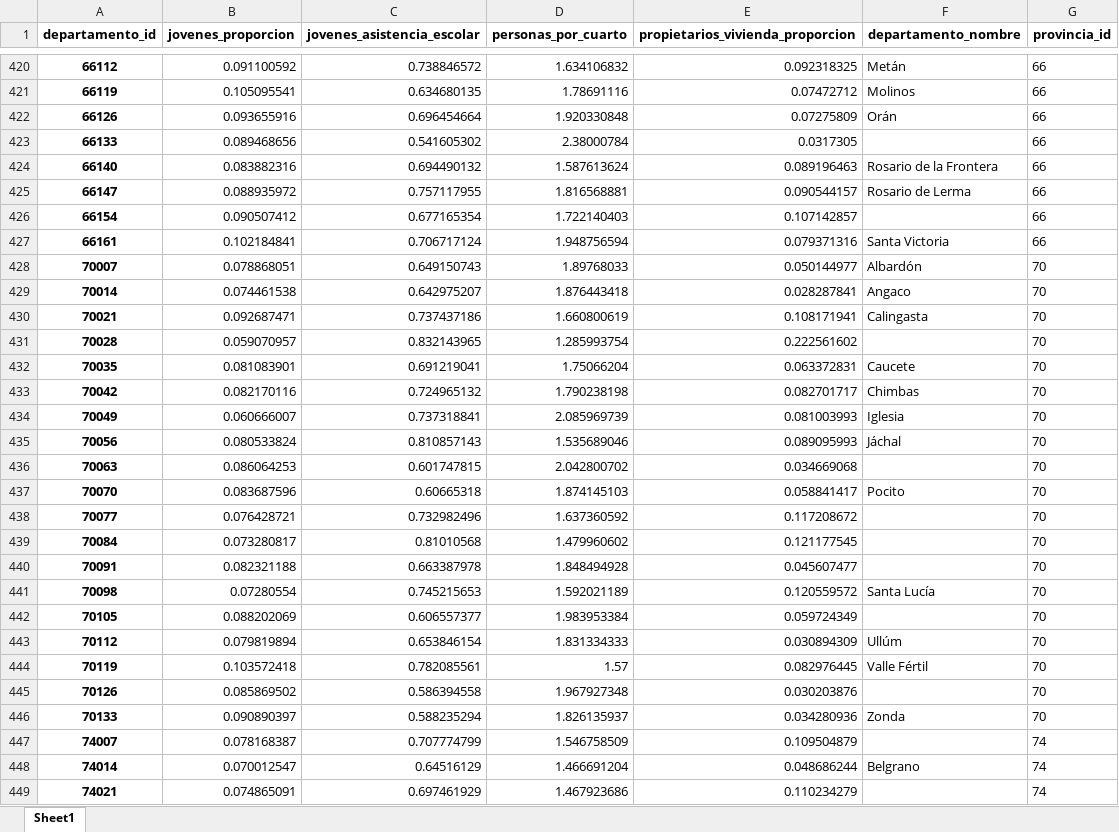
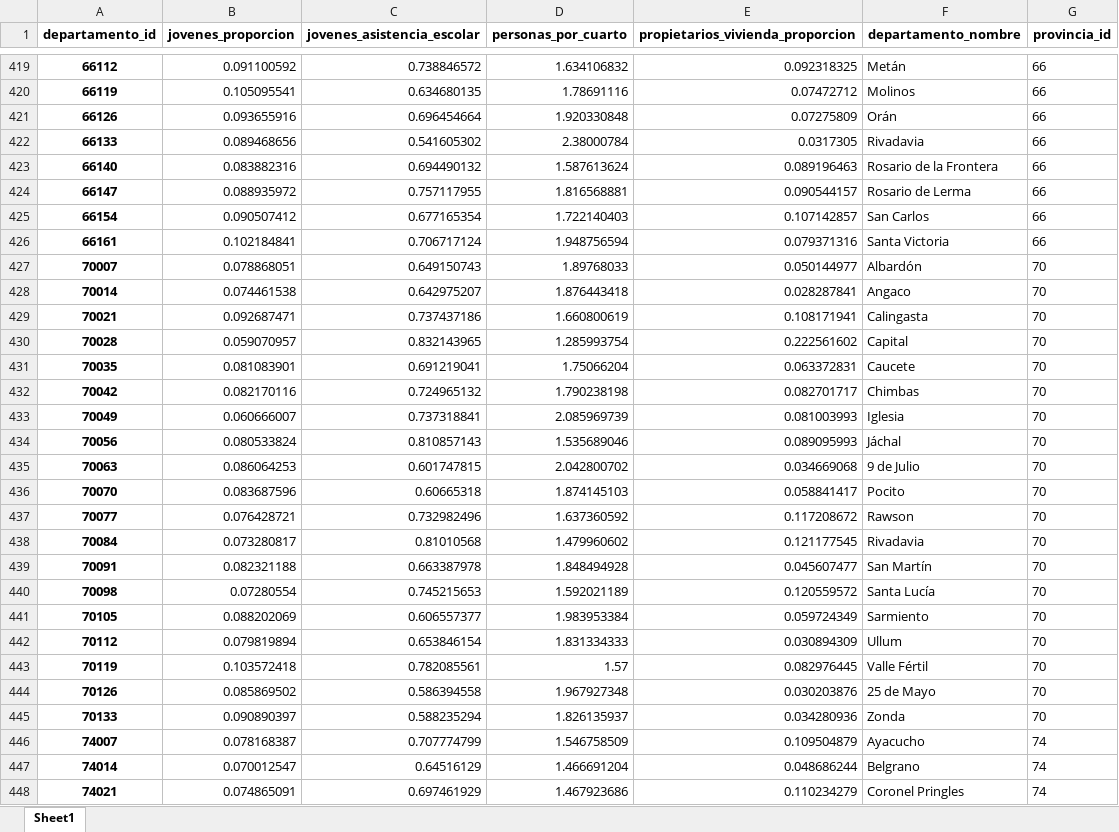
Before and after one commit to datosgobar/los-datos-y-vos, an Excel workbook: indicadores/indicadores_departamento.xlsx, sheet Sheet1, drawn as a sheet; only a part is shown, gaps mark what is left out; values as stored, in another font and other column widths than the file's, no borders; addresses are those after the commit; the diff covers the shown part only; the diff names each change by its address in the sheet, - before the commit and + after, or states it on an @@ line.

Commit message:
Corrijo problema de nombres vacíos de departamentos.

```diff
--- a/indicadores/indicadores_departamento.xlsx (sheet Sheet1)
+++ b/indicadores/indicadores_departamento.xlsx (sheet Sheet1)
-F422 (departamento_nombre): (empty)
+F422 (departamento_nombre): Rivadavia
-F425 (departamento_nombre): (empty)
+F425 (departamento_nombre): San Carlos
-F430 (departamento_nombre): (empty)
+F430 (departamento_nombre): Capital
-F435 (departamento_nombre): (empty)
+F435 (departamento_nombre): 9 de Julio
-F437 (departamento_nombre): (empty)
+F437 (departamento_nombre): Rawson
-F438 (departamento_nombre): (empty)
+F438 (departamento_nombre): Rivadavia
-F439 (departamento_nombre): (empty)
+F439 (departamento_nombre): San Martín
-F441 (departamento_nombre): (empty)
+F441 (departamento_nombre): Sarmiento
-F442 (departamento_nombre): Ullúm
+F442 (departamento_nombre): Ullum
-F444 (departamento_nombre): (empty)
+F444 (departamento_nombre): 25 de Mayo
-F446 (departamento_nombre): (empty)
+F446 (departamento_nombre): Ayacucho
-F448 (departamento_nombre): (empty)
+F448 (departamento_nombre): Coronel Pringles
```
Also changed, not shown: 1 added row, 2 removed rows, 24 moved rows and 81 edited cells elsewhere in this sheet, indicadores/indicadores_provincia.xlsx, 3 other files.
